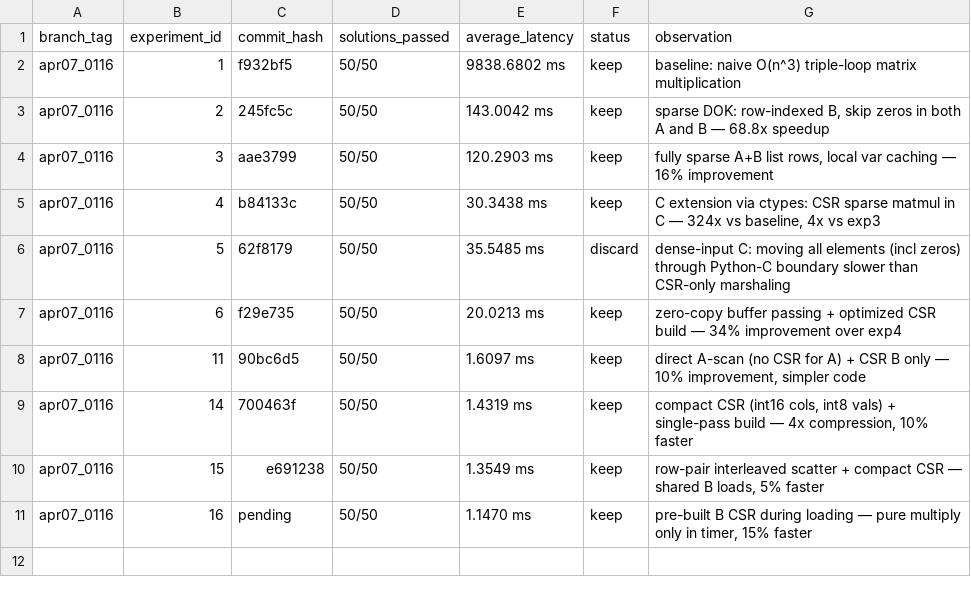
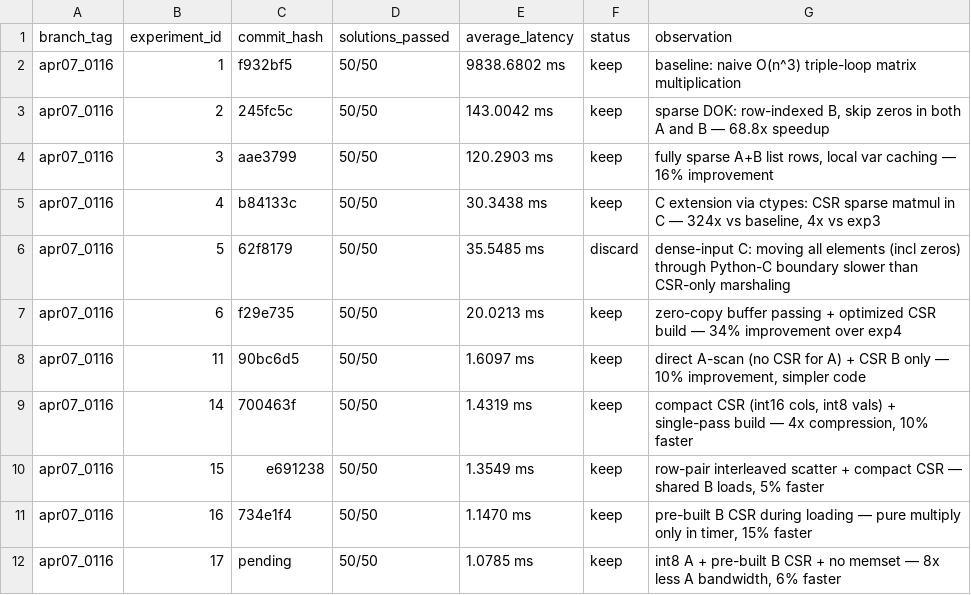
Before and after one commit to millenniumbismay/sparse_matrix_mul, a TSV file: all_results.tsv, drawn as a sheet.

```diff
--- a/all_results.tsv
+++ b/all_results.tsv
@@ -10,2 +10,3 @@ apr07_0116	14	700463f	50/50	1.4319 ms	keep	compact CSR (int16 cols, int8 vals) +
 apr07_0116	15	e691238	50/50	1.3549 ms	keep	row-pair interleaved scatter + compact CSR — shared B loads, 5% faster
-apr07_0116	16	pending	50/50	1.1470 ms	keep	pre-built B CSR during loading — pure multiply only in timer, 15% faster
+apr07_0116	16	734e1f4	50/50	1.1470 ms	keep	pre-built B CSR during loading — pure multiply only in timer, 15% faster
+apr07_0116	17	pending	50/50	1.0785 ms	keep	int8 A + pre-built B CSR + no memset — 8x less A bandwidth, 6% faster
```
Also changed, not shown: results.tsv, 6 other files.
